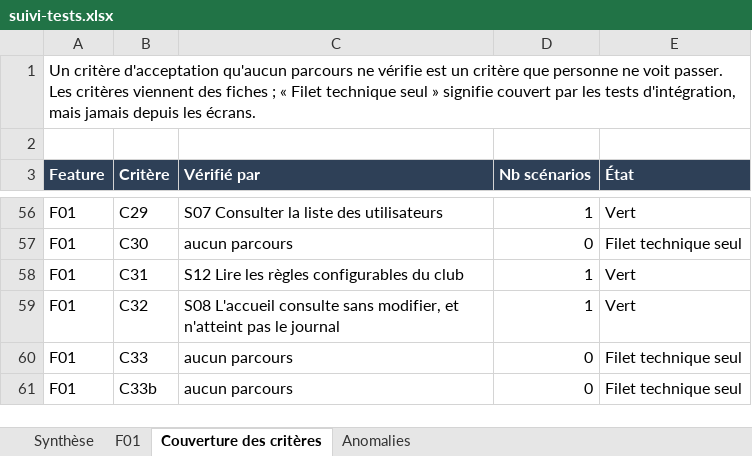
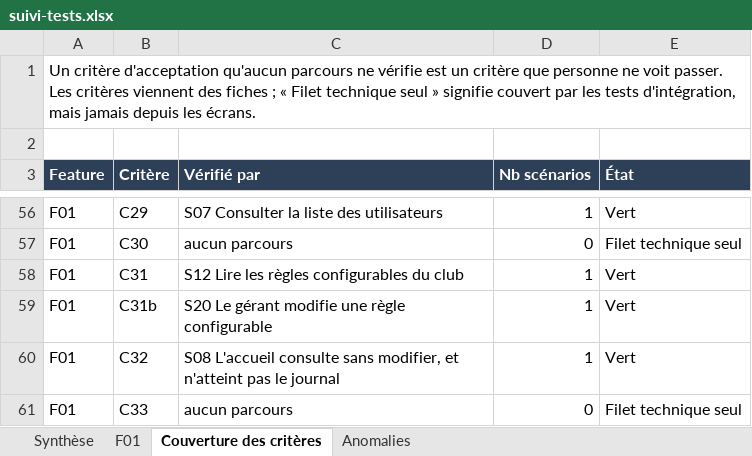
Before and after one commit to Oelid/Clubify, an Excel workbook: docs/suivi-tests.xlsx, sheet Couverture des critères, drawn as a sheet; only a part is shown, gaps mark what is left out; the shorter side is filled out with more unchanged rows; values as stored, in another font and other column widths than the file's, no borders; conditional formats not drawn; the diff names each change by its address in the sheet, - before the commit and + after, or states it on an @@ line.

```diff
--- a/docs/suivi-tests.xlsx (sheet Couverture des critères)
+++ b/docs/suivi-tests.xlsx (sheet Couverture des critères)
+row 59: F01 | C31b | S20 Le gérant modifie une règle configurable | 1 | Vert
```
Also changed, not shown: sheet F01, sheet Synthèse, 13 other files.
